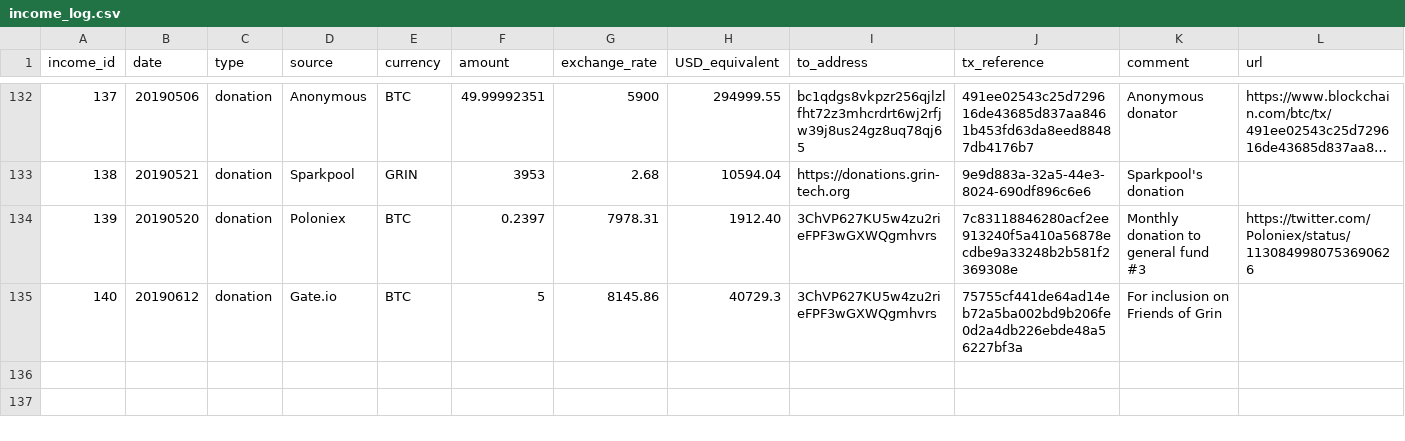
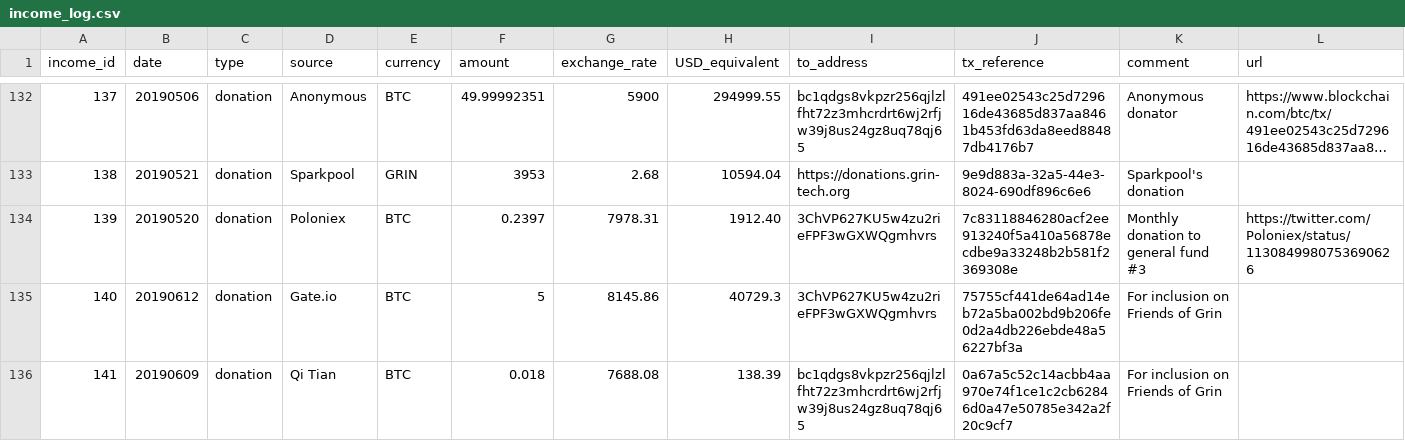
Before and after one commit to mimblewimble/grin-pm, a CSV file: financials/income_log.csv, drawn as a sheet; only a part is shown, gaps mark what is left out; long unchanged cells end in ….

Commit message:
add Qi Tian donation to income_log

```diff
--- a/financials/income_log.csv
+++ b/financials/income_log.csv
@@ -135 +135,2 @@ income_id,date,type,source,currency,amount,exchange_rate,USD_equivalent,to_addre
 140,20190612,donation,Gate.io,BTC,5,8145.86,40729.3,3ChVP627KU5w4zu2rieFPF3wGXWQgmhvrs,75755cf441de64ad14eb72a5ba002bd9b206fe0d2a4db226ebde48a56227bf3a,For inclusion on Friends of Grin,
+141,20190609,donation,Qi Tian,BTC,0.018,7688.08,138.39,bc1qdgs8vkpzr256qjlzlfht72z3mhcrdrt6wj2rfjw39j8us24gz8uq78qj65,0a67a5c52c14acbb4aa970e74f1ce1c2cb62846d0a47e50785e342a2f20c9cf7, For inclusion on Friends of Grin,
```
